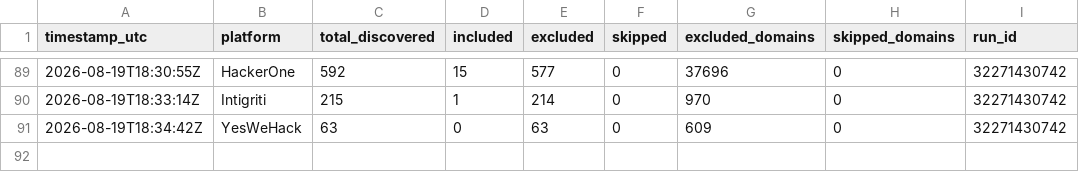
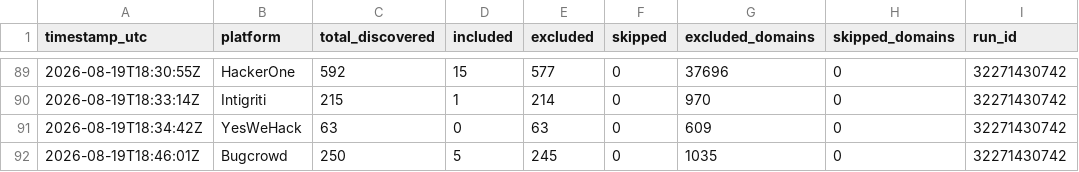
Before and after one commit to ChemicalSalt/bug-bounty-hunter, a CSV file: discovery_stats.csv, drawn as a sheet; only a part is shown, gaps mark what is left out; the diff names each change by its address in the sheet, - before the commit and + after, or states it on an @@ line.

Commit message:
Weekend vet (bugcrowd) - cache/stats 2026-08-19

```diff
--- a/discovery_stats.csv
+++ b/discovery_stats.csv
+row 92: 2026-08-19T18:46:01Z | Bugcrowd | 250 | 5 | 245 | 0 | 1035 | 0 | 32271430742
```
Also changed, not shown: 1 other file.
